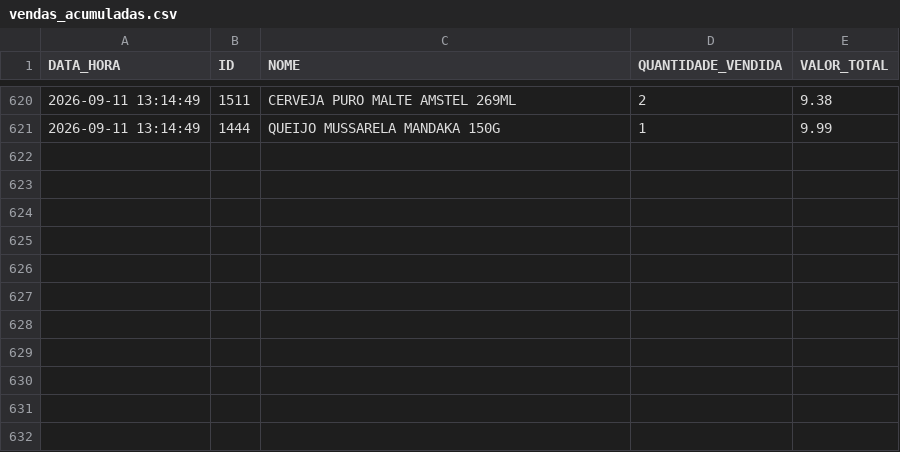
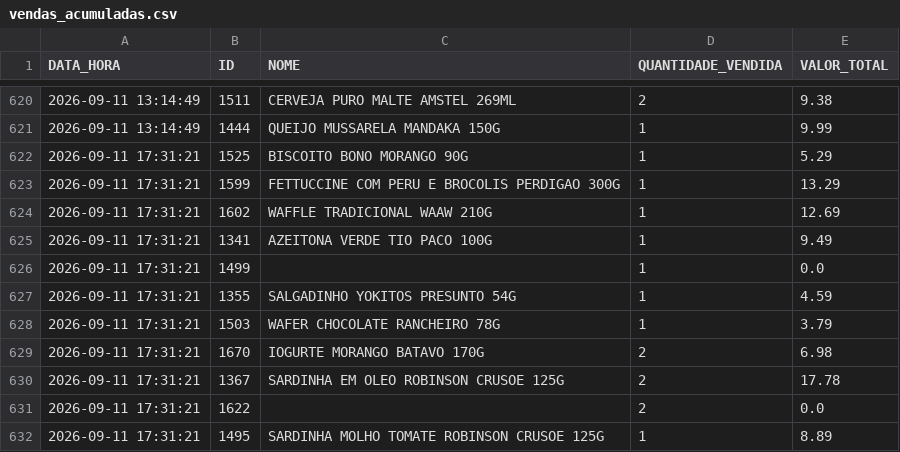
Before and after one commit to HugoSMonteiro/PesquisaMercado, a CSV file: vendas_acumuladas.csv, drawn as a sheet; only a part is shown, gaps mark what is left out.

```diff
--- a/vendas_acumuladas.csv
+++ b/vendas_acumuladas.csv
@@ -621 +621,12 @@ DATA_HORA;ID;NOME;QUANTIDADE_VENDIDA;VALOR_TOTAL
 2026-09-11 13:14:49;1444;QUEIJO MUSSARELA MANDAKA 150G;1;9.99
+2026-09-11 17:31:21;1525;BISCOITO BONO MORANGO 90G;1;5.29
+2026-09-11 17:31:21;1599;FETTUCCINE COM PERU E BROCOLIS PERDIGAO 300G;1;13.29
+2026-09-11 17:31:21;1602;WAFFLE TRADICIONAL WAAW 210G;1;12.69
+2026-09-11 17:31:21;1341;AZEITONA VERDE TIO PACO 100G;1;9.49
+2026-09-11 17:31:21;1499;;1;0.0
+2026-09-11 17:31:21;1355;SALGADINHO YOKITOS PRESUNTO 54G;1;4.59
+2026-09-11 17:31:21;1503;WAFER CHOCOLATE RANCHEIRO 78G;1;3.79
+2026-09-11 17:31:21;1670;IOGURTE MORANGO BATAVO 170G;2;6.98
+2026-09-11 17:31:21;1367;SARDINHA EM OLEO ROBINSON CRUSOE 125G;2;17.78
+2026-09-11 17:31:21;1622;;2;0.0
+2026-09-11 17:31:21;1495;SARDINHA MOLHO TOMATE ROBINSON CRUSOE 125G;1;8.89
```
Also changed, not shown: catalogo_geral.csv, catalogo_por_categoria.csv, 2 other files.
